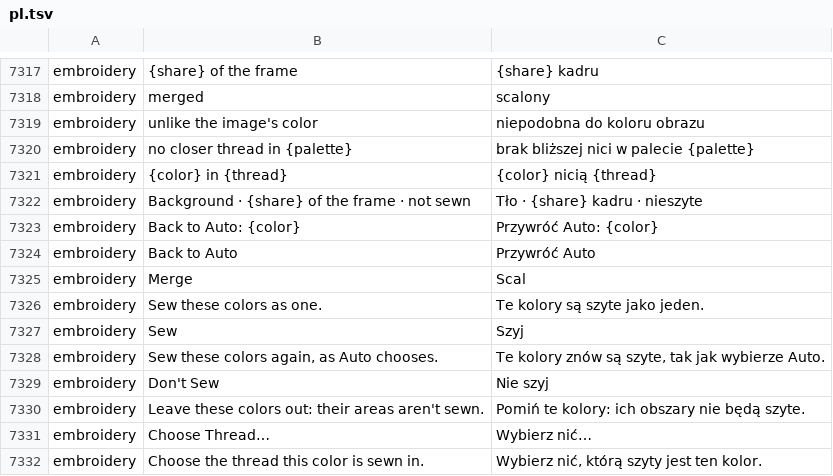
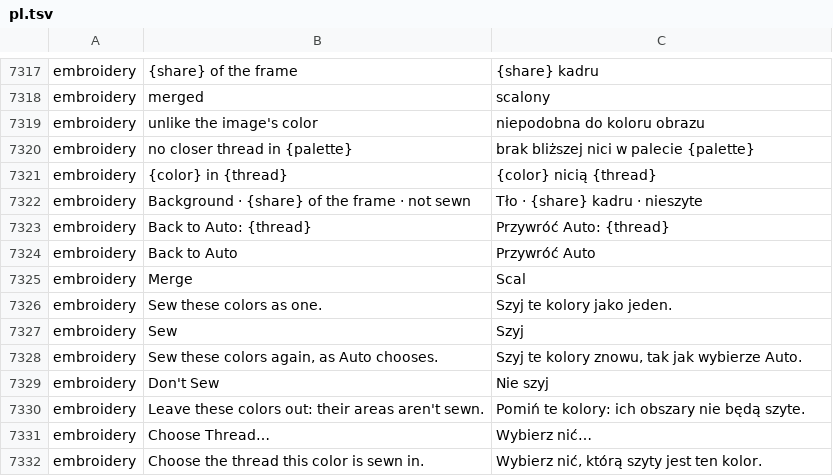
Before and after one commit to przbat-public/vectorcraft-stitch, a TSV file: crates/ui-egui/src/i18n/pl.tsv, drawn as a sheet; only a part is shown, gaps mark what is left out.

Commit message:
The image window's ↺ named by its row's thread, its zoom kept within its own, and two notes
- ↺ was named for screen readers by the colour's code ("Back to Auto: #e0115f"); it is named by
  the row's thread as the row writes it ("Back to Auto: Prussian Blue  PEC 1"), by the code only
  where the row has no thread. Its catalogue row's placeholder is renamed in all 27 catalogues.
- A zoom given through `ui.dialog.set` was taken whatever it was; it is taken within the zooms the
  window offers, 50 to 400 % (the renderer guarded the points, but a hovered outline is flattened
  at a tolerance divided by the zoom).
- The module's note said Document Setup could open over the window; there is one dialog at a time,
  so it takes the window's place, the window closing with its settings remembered.
- The Polish catalogue's tooltips of Merge and Sew were descriptions where the English are
  commands: "Szyj te kolory jako jeden.", "Szyj te kolory znowu, tak jak wybierze Auto."; also in
  `docs/image-digitizing-words.md`, with ↺'s name.

Tests: ↺'s name on a changed row (it was the colour's code); a zoom past 400 % and under 50 %.

```diff
--- a/crates/ui-egui/src/i18n/pl.tsv
+++ b/crates/ui-egui/src/i18n/pl.tsv
@@ -7322,8 +7322,8 @@ embroidery	{color} in {thread}	{color} nicią {thread}
 embroidery	Background · {share} of the frame · not sewn	Tło · {share} kadru · nieszyte
-embroidery	Back to Auto: {color}	Przywróć Auto: {color}
+embroidery	Back to Auto: {thread}	Przywróć Auto: {thread}
 embroidery	Back to Auto	Przywróć Auto
 embroidery	Merge	Scal
-embroidery	Sew these colors as one.	Te kolory są szyte jako jeden.
+embroidery	Sew these colors as one.	Szyj te kolory jako jeden.
 embroidery	Sew	Szyj
-embroidery	Sew these colors again, as Auto chooses.	Te kolory znów są szyte, tak jak wybierze Auto.
+embroidery	Sew these colors again, as Auto chooses.	Szyj te kolory znowu, tak jak wybierze Auto.
 embroidery	Don't Sew	Nie szyj
```
Also changed, not shown: crates/ui-egui/src/i18n/bg.tsv, crates/ui-egui/src/i18n/bs.tsv, 29 other files.
